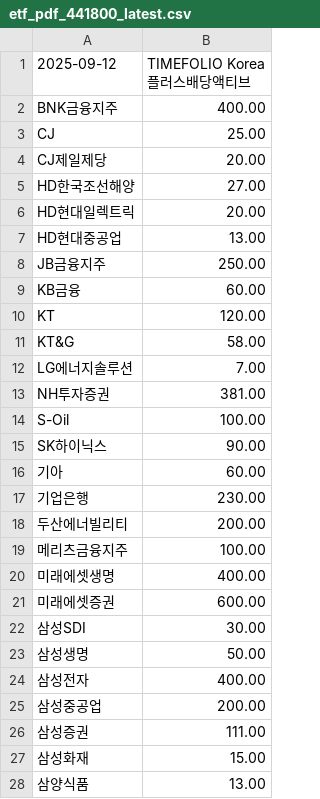
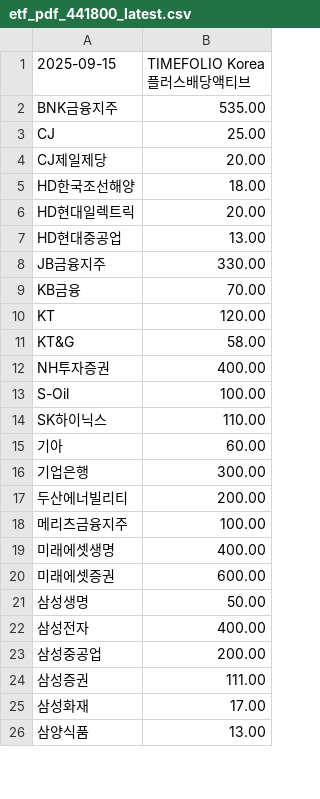
Before and after one commit to gunhoon/etf-timefolio, a CSV file: etf_pdf_441800_latest.csv, drawn as a sheet; only a part is shown; the diff covers the shown part only.

```diff
--- a/etf_pdf_441800_latest.csv
+++ b/etf_pdf_441800_latest.csv
@@ -1,18 +1,17 @@
-2025-09-12,TIMEFOLIO Korea플러스배당액티브
-BNK금융지주,400.00
+2025-09-15,TIMEFOLIO Korea플러스배당액티브
+BNK금융지주,535.00
 CJ,25.00
 CJ제일제당,20.00
-HD한국조선해양,27.00
+HD한국조선해양,18.00
 HD현대일렉트릭,20.00
 HD현대중공업,13.00
-JB금융지주,250.00
-KB금융,60.00
+JB금융지주,330.00
+KB금융,70.00
 KT,120.00
 KT&G,58.00
-LG에너지솔루션,7.00
-NH투자증권,381.00
+NH투자증권,400.00
 S-Oil,100.00
-SK하이닉스,90.00
+SK하이닉스,110.00
 기아,60.00
-기업은행,230.00
+기업은행,300.00
 두산에너빌리티,200.00
@@ -21,3 +20,2 @@ SK하이닉스,90.00
 미래에셋증권,600.00
-삼성SDI,30.00
 삼성생명,50.00
@@ -26,3 +24,3 @@ SK하이닉스,90.00
 삼성증권,111.00
-삼성화재,15.00
+삼성화재,17.00
 삼양식품,13.00
```
Also changed, not shown: 3 removed rows and 6 edited cells elsewhere in this file, etf_pdf_385710_latest.csv, etf_pdf_385720_latest.csv, 4 other files.
